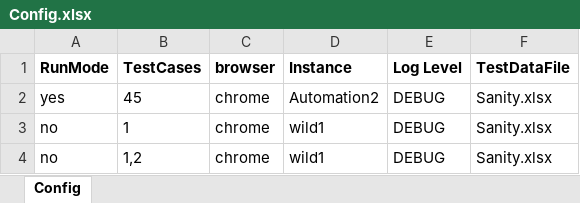
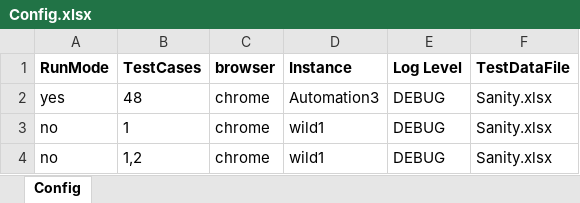
Before and after one commit to sandeepdoddi14/yetendra, an Excel workbook: leave/src/main/resources/Config.xlsx, sheet Config, drawn as a sheet; values as stored, in another font and other column widths than the file's, no borders; the diff names each change by its address in the sheet, - before the commit and + after, or states it on an @@ line.

```diff
--- a/leave/src/main/resources/Config.xlsx (sheet Config)
+++ b/leave/src/main/resources/Config.xlsx (sheet Config)
-B2 (TestCases): 45
+B2 (TestCases): 48
-D2 (Instance): Automation2
+D2 (Instance): Automation3
```
Also changed, not shown: leave/src/main/resources/Sanity.xlsx, 5 other files.
